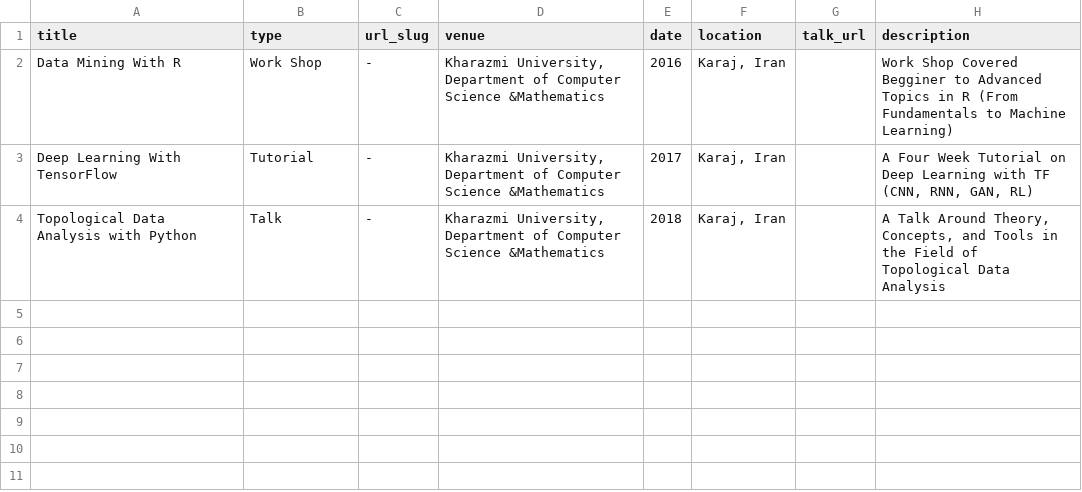
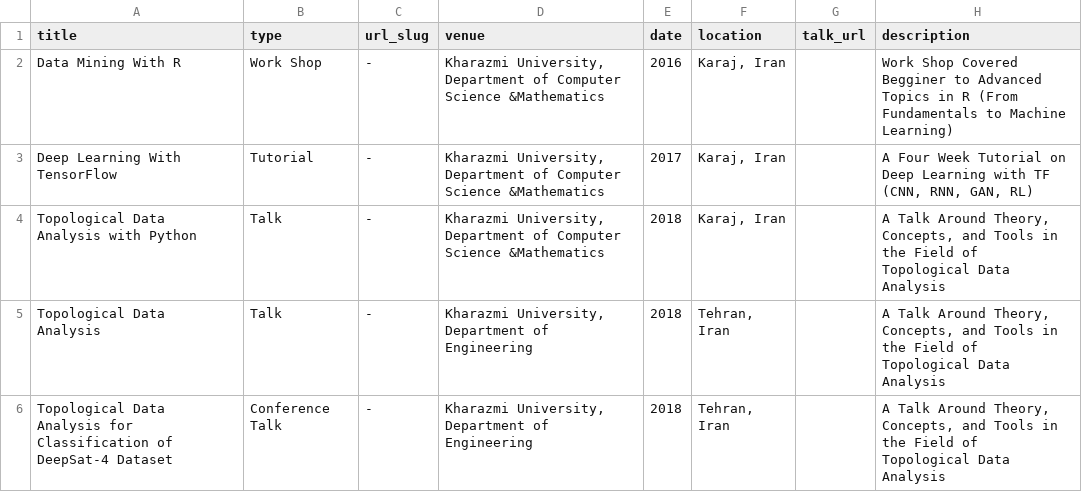
Before and after one commit to mehdihosseinimoghadam/MehdiHosseiniMoghadam.github.io, a TSV file: markdown_generator/talks.tsv, drawn as a sheet; the diff names each change by its address in the sheet, - before the commit and + after, or states it on an @@ line.

Commit message:
Update talks.tsv

```diff
--- a/markdown_generator/talks.tsv
+++ b/markdown_generator/talks.tsv
+row 5: Topological Data Analysis | Talk | - | Kharazmi University, Department of Engineering | 2018 | Tehran, Iran |  | A Talk Around Theory, Concepts, and Tools in the Field of Topological Data Analysis
+row 6: Topological Data Analysis for Classification of DeepSat-4 Dataset | Conference Talk | - | Kharazmi University, Department of Engineering | 2018 | Tehran, Iran |  | A Talk Around Theory, Concepts, and Tools in the Field of Topological Data Analysis
```
